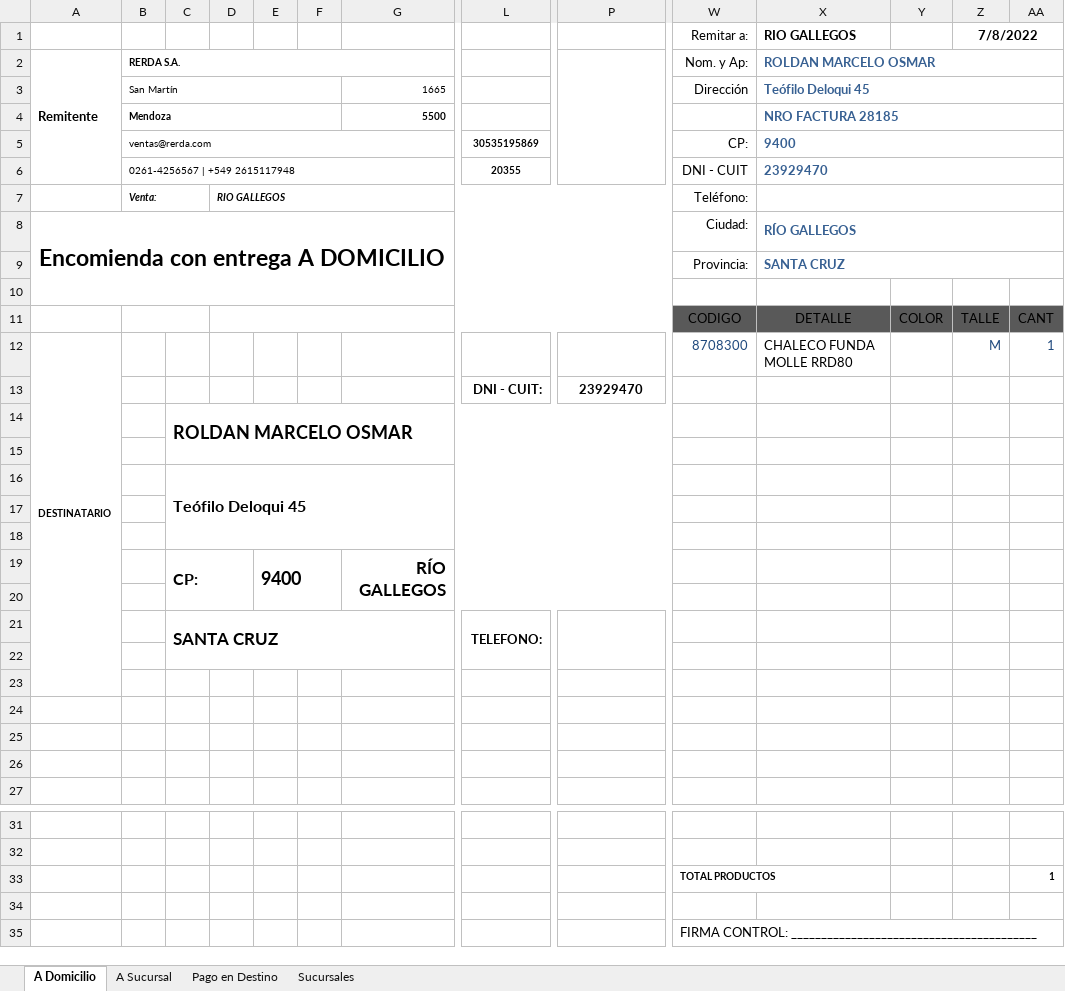
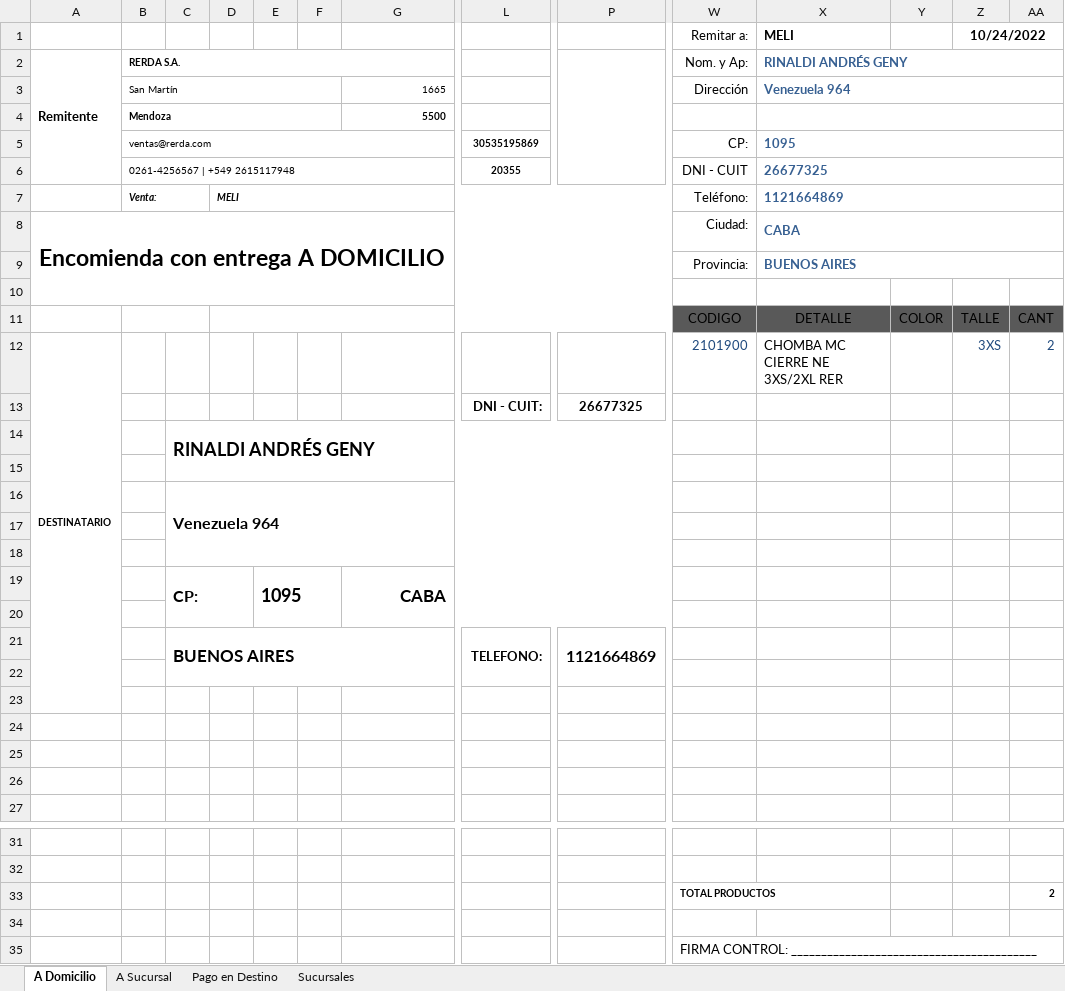
Before and after one commit to edgardoraul/Planilla-Viajantes, an Excel workbook: Rotulo Correo Argentino - Ventas.xlsm, sheet A Domicilio, drawn as a sheet; only a part is shown, gaps mark what is left out; values as stored, in another font and other column widths than the file's, no borders; charts and pictures and table styles not drawn; removed rows and columns are numbered as before the commit, all else as after; rows hold the shown columns only; the diff names each change by its address in the sheet, - before the commit and + after, or states it on an @@ line.

```diff
--- a/Rotulo Correo Argentino - Ventas.xlsm (sheet A Domicilio)
+++ b/Rotulo Correo Argentino - Ventas.xlsm (sheet A Domicilio)
-row 1:  |  |  |  |  |  |  |  |  | Remitar a: | RIO GALLEGOS |  | 7/8/2022
+row 1:  |  |  |  |  |  |  |  |  | Remitar a: | MELI |  | 10/24/2022
-X2: ROLDAN MARCELO OSMAR
+X2: RINALDI ANDRÉS GENY
-X3: Teófilo Deloqui 45
+X3: Venezuela 964
-X4: NRO FACTURA 28185
+X4: (empty)
-X5: 9400
+X5: 1095
-X6: 23929470
+X6: 26677325
-D7: RIO GALLEGOS
+D7: MELI
-X7: (empty)
+X7: 1121664869
-X8: RÍO GALLEGOS
+X8: CABA
-X9: SANTA CRUZ
+X9: BUENOS AIRES
-row 12: DESTINATARIO |  |  |  |  |  |  |  |  | 8708300 | CHALECO FUNDA MOLLE RRD80 |  | M | 1
-row 13:  |  |  |  |  |  |  | DNI - CUIT: | 23929470
+row 12: DESTINATARIO |  |  |  |  |  |  |  |  | 2101900 | CHOMBA MC CIERRE NE 3XS/2XL RER |  | 3XS | 2
+row 13:  |  |  |  |  |  |  | DNI - CUIT: | 26677325
-C14: ROLDAN MARCELO OSMAR
+C14: RINALDI ANDRÉS GENY
-C16: Teófilo Deloqui 45
+C16: Venezuela 964
-row 19:  |  | CP: |  | 9400 |  | RÍO GALLEGOS
+row 19:  |  | CP: |  | 1095 |  | CABA
-row 21:  |  | SANTA CRUZ |  |  |  |  | TELEFONO:
+row 21:  |  | BUENOS AIRES |  |  |  |  | TELEFONO: | 1121664869
-AA33: 1
+AA33: 2
```
Also changed, not shown: sheet A Sucursal, sheet Pago en Destino, sheet Sucursales.
